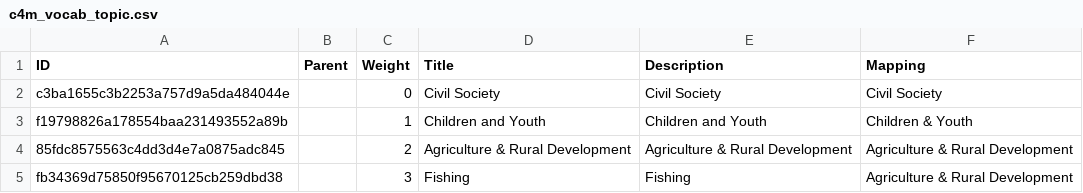
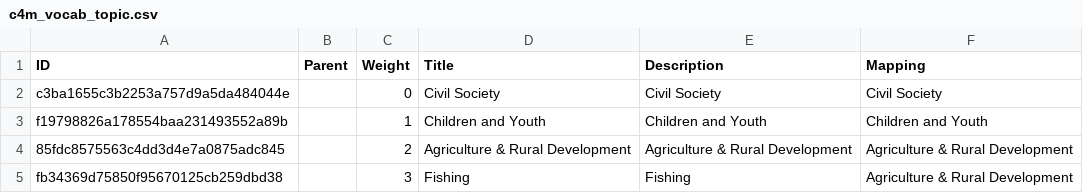
Before and after one commit to capacity4dev/c4d_import, a CSV file: c4d_migrate/includes/csv/taxonomy_term/c4m_vocab_topic.csv, drawn as a sheet; only a part is shown.

```diff
--- a/c4d_migrate/includes/csv/taxonomy_term/c4m_vocab_topic.csv
+++ b/c4d_migrate/includes/csv/taxonomy_term/c4m_vocab_topic.csv
@@ -2,3 +2,3 @@ ID,Parent,Weight,Title,Description,Mapping
 c3ba1655c3b2253a757d9a5da484044e,,0,Civil Society,Civil Society,Civil Society
-f19798826a178554baa231493552a89b,,1,Children and Youth,Children and Youth,Children & Youth
+f19798826a178554baa231493552a89b,,1,Children and Youth,Children and Youth,Children and Youth
 85fdc8575563c4dd3d4e7a0875adc845,,2,Agriculture & Rural Development,Agriculture & Rural Development,Agriculture & Rural Development
```
Also changed, not shown: 1 other file.
